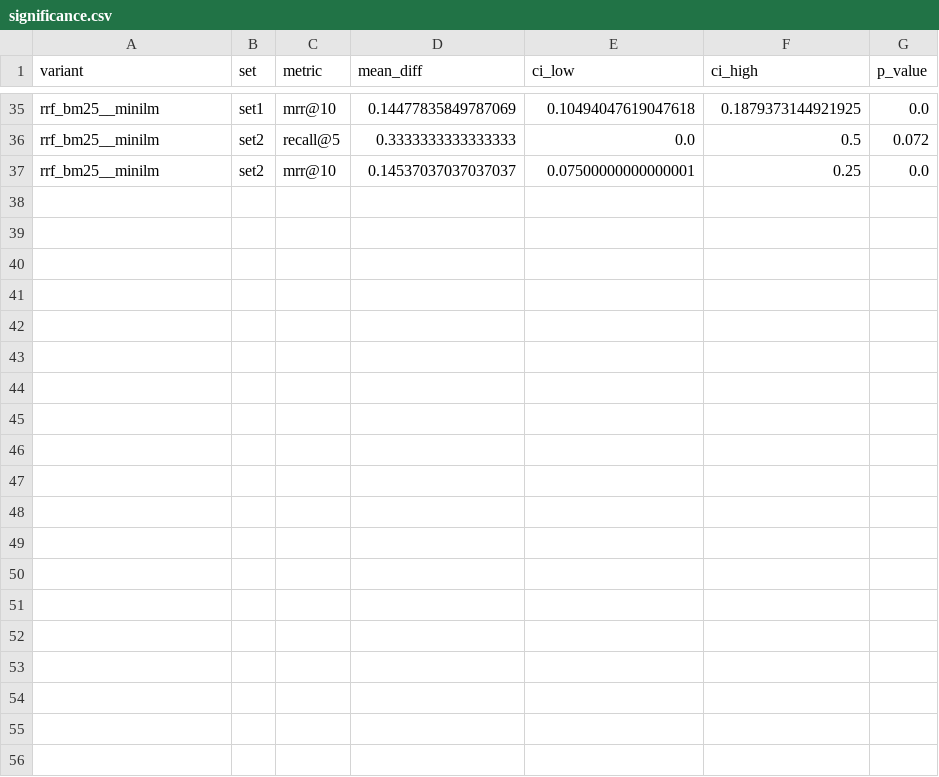
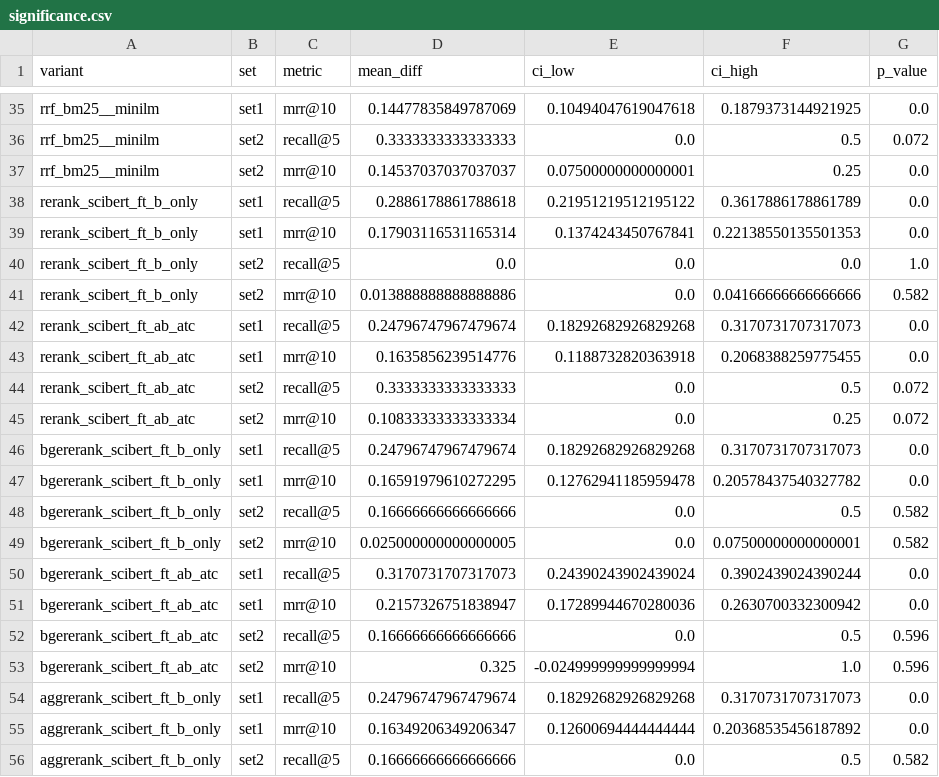
Before and after one commit to wswaileh/palestinian-drugs-data, a CSV file: eval/results/significance.csv, drawn as a sheet; only a part is shown, gaps mark what is left out; the diff covers the shown part only; the diff names each change by its address in the sheet, - before the commit and + after, or states it on an @@ line.

```diff
--- a/eval/results/significance.csv
+++ b/eval/results/significance.csv
+row 38: rerank_scibert_ft_b_only | set1 | recall@5 | 0.2886178861788618 | 0.21951219512195122 | 0.3617886178861789 | 0.0
+row 39: rerank_scibert_ft_b_only | set1 | mrr@10 | 0.17903116531165314 | 0.1374243450767841 | 0.22138550135501353 | 0.0
+row 40: rerank_scibert_ft_b_only | set2 | recall@5 | 0.0 | 0.0 | 0.0 | 1.0
+row 41: rerank_scibert_ft_b_only | set2 | mrr@10 | 0.013888888888888886 | 0.0 | 0.04166666666666666 | 0.582
+row 42: rerank_scibert_ft_ab_atc | set1 | recall@5 | 0.24796747967479674 | 0.18292682926829268 | 0.3170731707317073 | 0.0
+row 43: rerank_scibert_ft_ab_atc | set1 | mrr@10 | 0.1635856239514776 | 0.1188732820363918 | 0.2068388259775455 | 0.0
+row 44: rerank_scibert_ft_ab_atc | set2 | recall@5 | 0.3333333333333333 | 0.0 | 0.5 | 0.072
+row 45: rerank_scibert_ft_ab_atc | set2 | mrr@10 | 0.10833333333333334 | 0.0 | 0.25 | 0.072
+row 46: bgererank_scibert_ft_b_only | set1 | recall@5 | 0.24796747967479674 | 0.18292682926829268 | 0.3170731707317073 | 0.0
+row 47: bgererank_scibert_ft_b_only | set1 | mrr@10 | 0.16591979610272295 | 0.12762941185959478 | 0.20578437540327782 | 0.0
+row 48: bgererank_scibert_ft_b_only | set2 | recall@5 | 0.16666666666666666 | 0.0 | 0.5 | 0.582
+row 49: bgererank_scibert_ft_b_only | set2 | mrr@10 | 0.025000000000000005 | 0.0 | 0.07500000000000001 | 0.582
+row 50: bgererank_scibert_ft_ab_atc | set1 | recall@5 | 0.3170731707317073 | 0.24390243902439024 | 0.3902439024390244 | 0.0
+row 51: bgererank_scibert_ft_ab_atc | set1 | mrr@10 | 0.2157326751838947 | 0.17289944670280036 | 0.2630700332300942 | 0.0
+row 52: bgererank_scibert_ft_ab_atc | set2 | recall@5 | 0.16666666666666666 | 0.0 | 0.5 | 0.596
+row 53: bgererank_scibert_ft_ab_atc | set2 | mrr@10 | 0.325 | -0.024999999999999994 | 1.0 | 0.596
+row 54: aggrerank_scibert_ft_b_only | set1 | recall@5 | 0.24796747967479674 | 0.18292682926829268 | 0.3170731707317073 | 0.0
+row 55: aggrerank_scibert_ft_b_only | set1 | mrr@10 | 0.16349206349206347 | 0.12600694444444444 | 0.20368535456187892 | 0.0
+row 56: aggrerank_scibert_ft_b_only | set2 | recall@5 | 0.16666666666666666 | 0.0 | 0.5 | 0.582
```
Also changed, not shown: 9 added rows elsewhere in this file, eval/results/ablation_table.csv, 4 other files.
